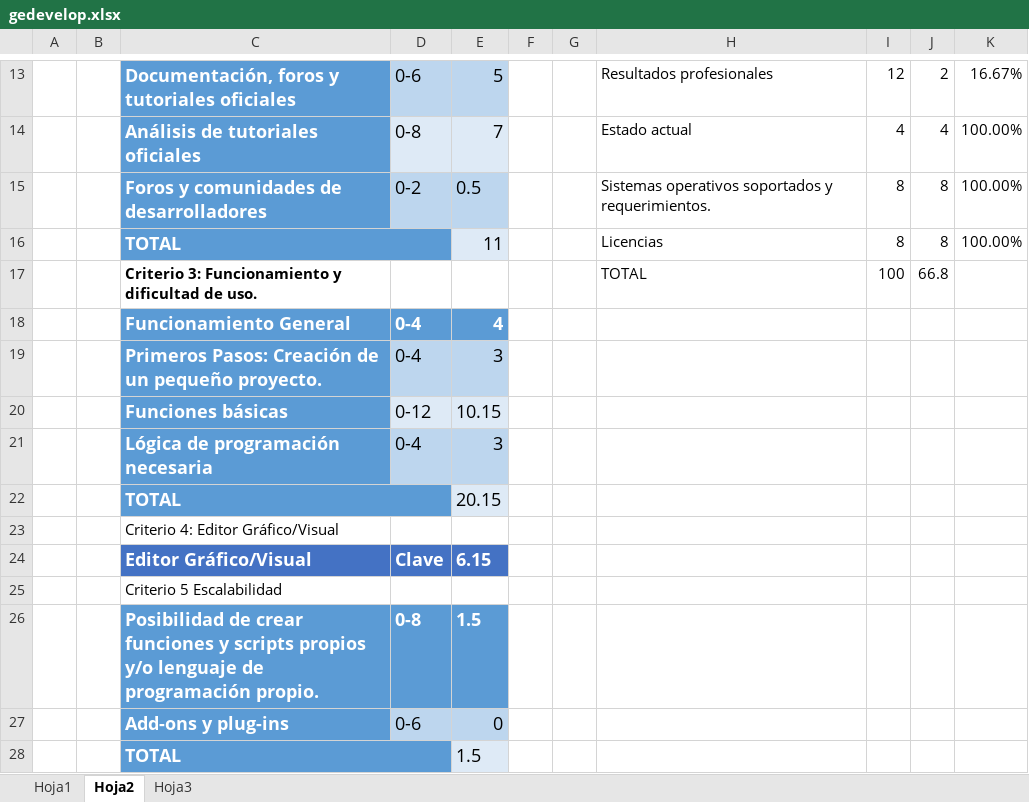
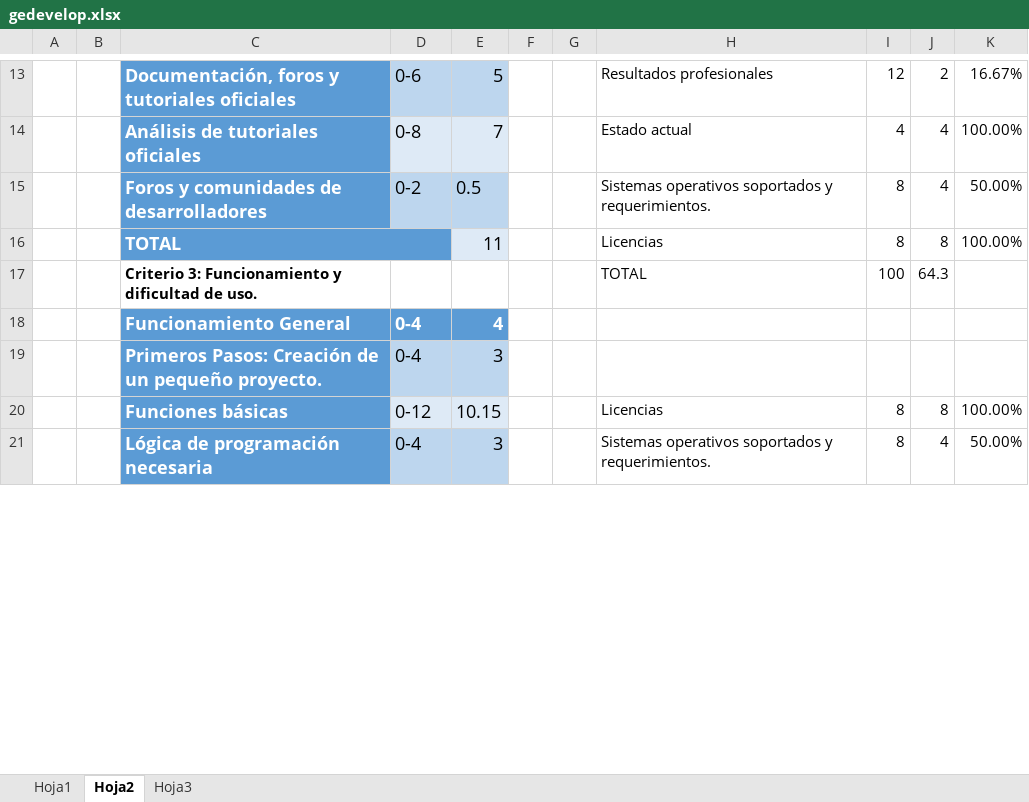
Before and after one commit to oscarvha/tfg, an Excel workbook: Documentacion/gedevelop.xlsx, sheet Hoja2, drawn as a sheet; only a part is shown, gaps mark what is left out; values as stored, in another font and other column widths than the file's, no borders; charts and pictures not drawn; removed rows and columns are numbered as before the commit, all else as after; the diff covers the shown part only; the diff names each change by its address in the sheet, - before the commit and + after, or states it on an @@ line.

```diff
--- a/Documentacion/gedevelop.xlsx (sheet Hoja2)
+++ b/Documentacion/gedevelop.xlsx (sheet Hoja2)
-J15: 8
+J15: 4
-K15: 100.00%
+K15: 50.00%
-J17: 66.8
+J17: 64.3
-row 20:  |  | Funciones básicas | 0-12 | 10.15
-row 21:  |  | Lógica de programación necesaria | 0-4 | 3
-row 22:  |  | TOTAL |  | 20.15
-row 23:  |  | Criterio 4: Editor Gráfico/Visual
-row 24:  |  | Editor Gráfico/Visual | Clave | 6.15
-row 25:  |  | Criterio 5 Escalabilidad
-row 26:  |  | Posibilidad de crear funciones y scripts propios y/o lenguaje de programación propio. | 0-8 | 1.5
-row 27:  |  | Add-ons y plug-ins | 0-6 | 0
-row 28:  |  | TOTAL |  | 1.5
+row 20:  |  | Funciones básicas | 0-12 | 10.15 |  |  | Licencias | 8 | 8 | 100.00%
+row 21:  |  | Lógica de programación necesaria | 0-4 | 3 |  |  | Sistemas operativos soportados y requerimientos. | 8 | 4 | 50.00%
```
Also changed, not shown: 8 added rows, 1 removed row and 8 edited cells elsewhere in this sheet, sheet Hoja3, charts or pictures, 13 other files.
